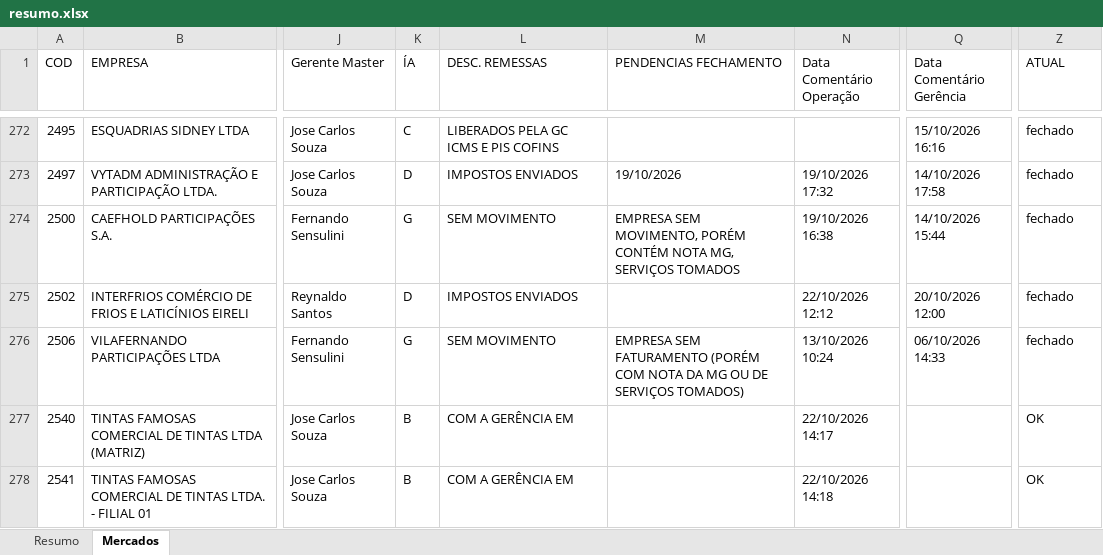
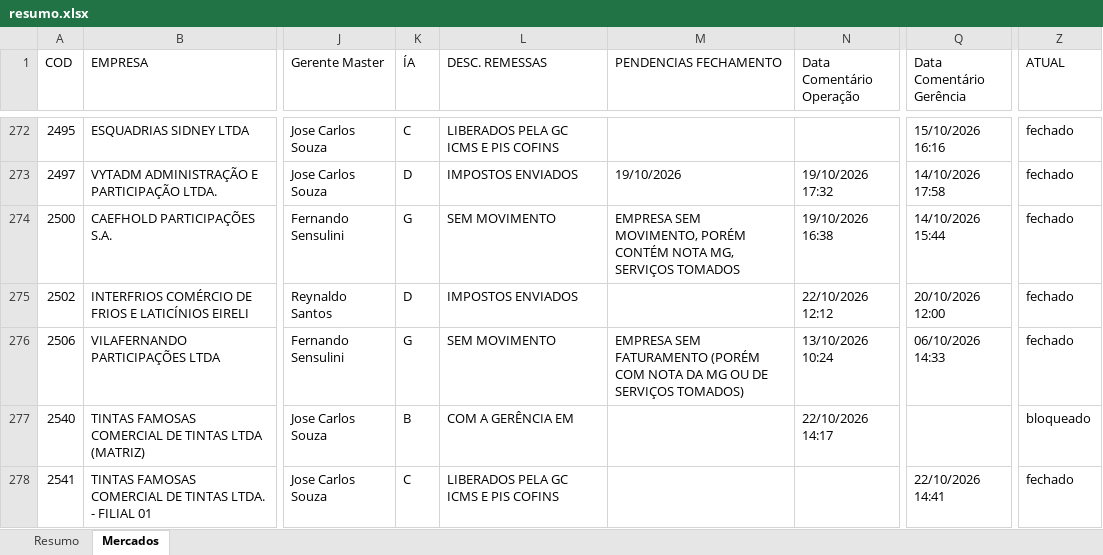
Before and after one commit to Controladoria-MG/Controle-de-Fechamentos, an Excel workbook: data/relatorio_fechamentos/resumo.xlsx, sheet Mercados, drawn as a sheet; only a part is shown, gaps mark what is left out; values as stored, in another font and other column widths than the file's, no borders; the diff covers the shown part only; the diff names each change by its address in the sheet, - before the commit and + after, or states it on an @@ line.

Commit message:
Atualização automática: 2026-10-22 15:23

```diff
--- a/data/relatorio_fechamentos/resumo.xlsx (sheet Mercados)
+++ b/data/relatorio_fechamentos/resumo.xlsx (sheet Mercados)
-Z277 (ATUAL): OK
+Z277 (ATUAL): bloqueado
-K278 (ÍA): B
+K278 (ÍA): C
-L278 (DESC. REMESSAS): COM A GERÊNCIA EM
+L278 (DESC. REMESSAS): LIBERADOS PELA GC ICMS E PIS COFINS
-N278 (Data Comentário Operação): 22/10/2026 14:18
+N278 (Data Comentário Operação): (empty)
-Q278 (Data Comentário Gerência): (empty)
+Q278 (Data Comentário Gerência): 22/10/2026 14:41
-Z278 (ATUAL): OK
+Z278 (ATUAL): fechado
```
Also changed, not shown: 111 edited cells elsewhere in this sheet, sheet Resumo, 3 other files.
